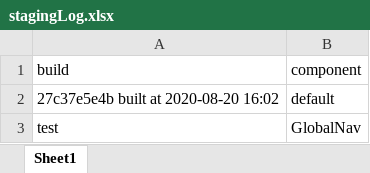
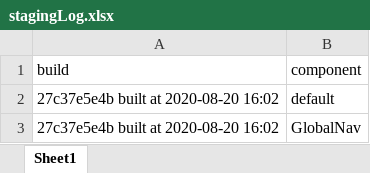
Before and after one commit to will-fregia-tm/katalon_lexc, an Excel workbook: Data Files/stagingLog.xlsx, sheet Sheet1, drawn as a sheet; values as stored, in another font and other column widths than the file's, no borders; the diff names each change by its address in the sheet, - before the commit and + after, or states it on an @@ line.

Commit message:
updates to global missing page test

```diff
--- a/Data Files/stagingLog.xlsx (sheet Sheet1)
+++ b/Data Files/stagingLog.xlsx (sheet Sheet1)
-A3 (build): test
+A3 (build): 27c37e5e4b built at 2020-08-20 16:02
```
Also changed, not shown: 9 other files.
